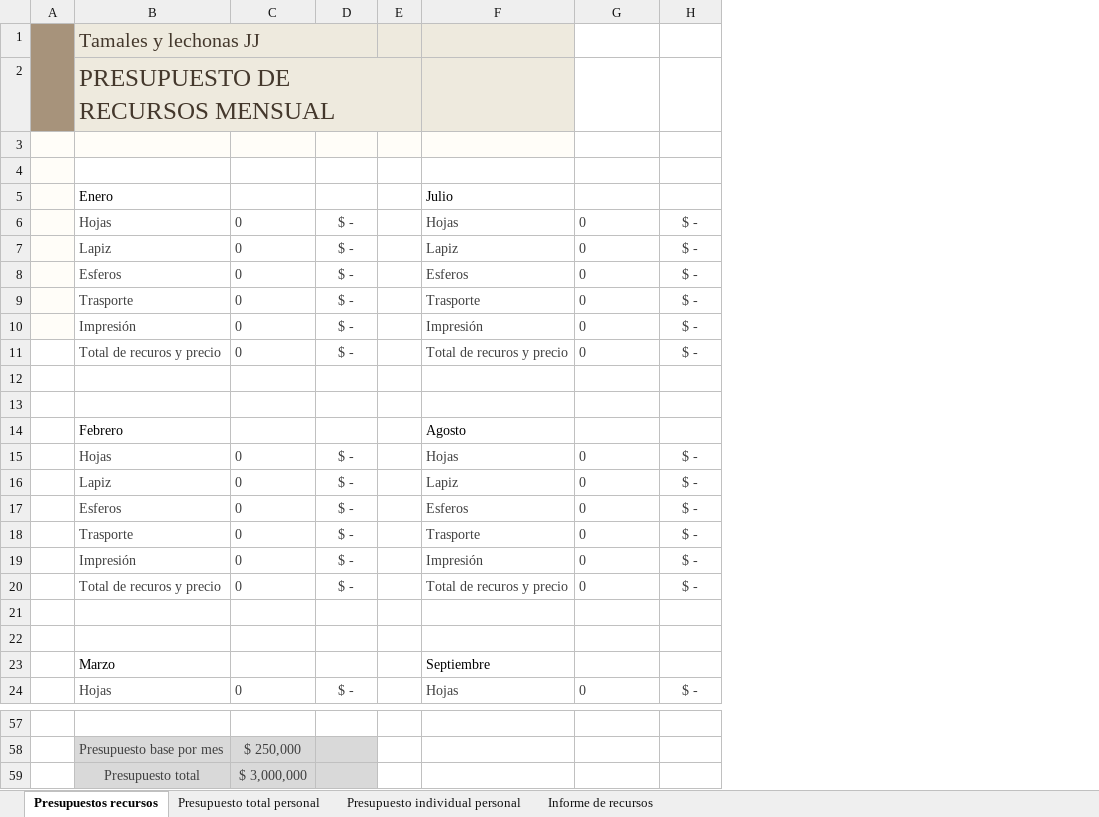
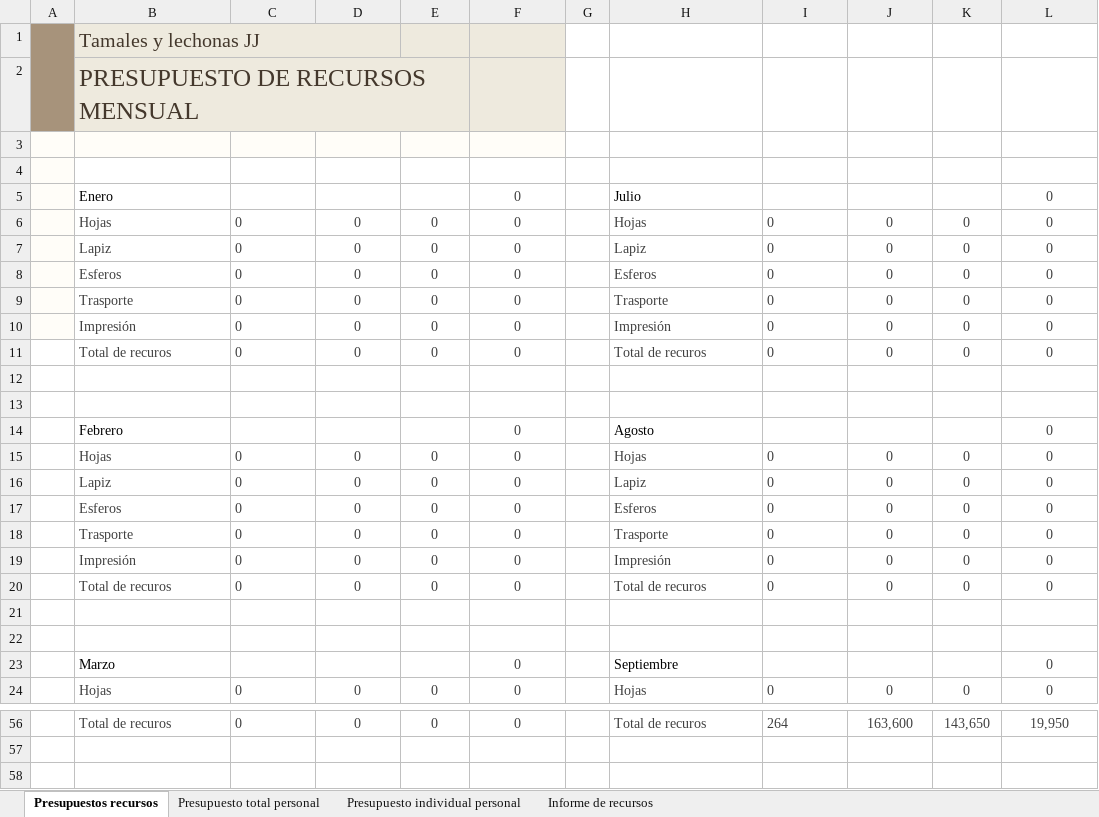
Before and after one commit to ProyectoJJ/Proyecto, an Excel workbook: Presupuesto.xlsx, sheet Presupuestos recursos, drawn as a sheet; only a part is shown, gaps mark what is left out; values as stored, in another font and other column widths than the file's, no borders; table styles not drawn; removed rows and columns are numbered as before the commit, all else as after; the diff covers the shown part only; the diff names each change by its address in the sheet, - before the commit and + after, or states it on an @@ line.

```diff
--- a/Presupuesto.xlsx (sheet Presupuestos recursos)
+++ b/Presupuesto.xlsx (sheet Presupuestos recursos)
-column D, rows 4-24: PRECIO |  | $ - | $ - | $ - | $ - | $ - | $ - |  | PRECIO |  | $ - | $ - | $ - | $ - | $ - | $ - |  | PRECIO |  | $ -
+column D, rows 4-24: ESTIMADO |  | 0 | 0 | 0 | 0 | 0 | 0 |  | ESTIMADO |  | 0 | 0 | 0 | 0 | 0 | 0 |  | ESTIMADO |  | 0; row 56: 0
+column E, rows 4-24: ACTUAL |  | 0 | 0 | 0 | 0 | 0 | 0 |  | ACTUAL |  | 0 | 0 | 0 | 0 | 0 | 0 |  | ACTUAL |  | 0; row 56: 0
+column F, rows 4-24: DIFERENCIA | 0 | 0 | 0 | 0 | 0 | 0 | 0 |  | DIFERENCIA | 0 | 0 | 0 | 0 | 0 | 0 | 0 |  | DIFERENCIA | 0 | 0; row 56: 0
-column H, rows 4-24: PRECIO |  | $ - | $ - | $ - | $ - | $ - | $ - |  | PRECIO |  | $ - | $ - | $ - | $ - | $ - | $ - |  | PRECIO |  | $ -
+column J, rows 4-24: ESTIMADO |  | 0 | 0 | 0 | 0 | 0 | 0 |  | ESTIMADO |  | 0 | 0 | 0 | 0 | 0 | 0 |  | ESTIMADO |  | 0; row 56: 163,600
+column K, rows 4-24: ACTUAL |  | 0 | 0 | 0 | 0 | 0 | 0 |  | ACTUAL |  | 0 | 0 | 0 | 0 | 0 | 0 |  | ACTUAL |  | 0; row 56: 143,650
+column L, rows 4-24: DIFERENCIA | 0 | 0 | 0 | 0 | 0 | 0 | 0 |  | DIFERENCIA | 0 | 0 | 0 | 0 | 0 | 0 | 0 |  | DIFERENCIA | 0 | 0; row 56: 19,950
-G1:H2 fill: #EEEADE
+G1:H2 fill: none
-B2:E2 merged
+B2:E2 merged
-G3:H3 fill: #FFFDF8
+G3:H3 fill: none
-B11: Total de recuros y precio
+B11: Total de recuros
-H11: Total de recuros y precio
+H11: Total de recuros
-B20: Total de recuros y precio
+B20: Total de recuros
-H20: Total de recuros y precio
+H20: Total de recuros
-row 56: (empty)
+row 56:  | Total de recuros | 0 | 0 | 0 | 0 |  | Total de recuros | 264 | 163,600 | 143,650 | 19,950
-row 58:  | Presupuesto base por mes | $ 250,000
-row 59:  | Presupuesto total | $ 3,000,000
```
Also changed, not shown: 2 added rows, 3 removed rows and 22 edited cells elsewhere in this sheet, sheet Presupuesto individual personal, sheet Presupuesto total personal, sheet Informe de recursos, formulas that keep their value, charts or pictures, 32 other files.
